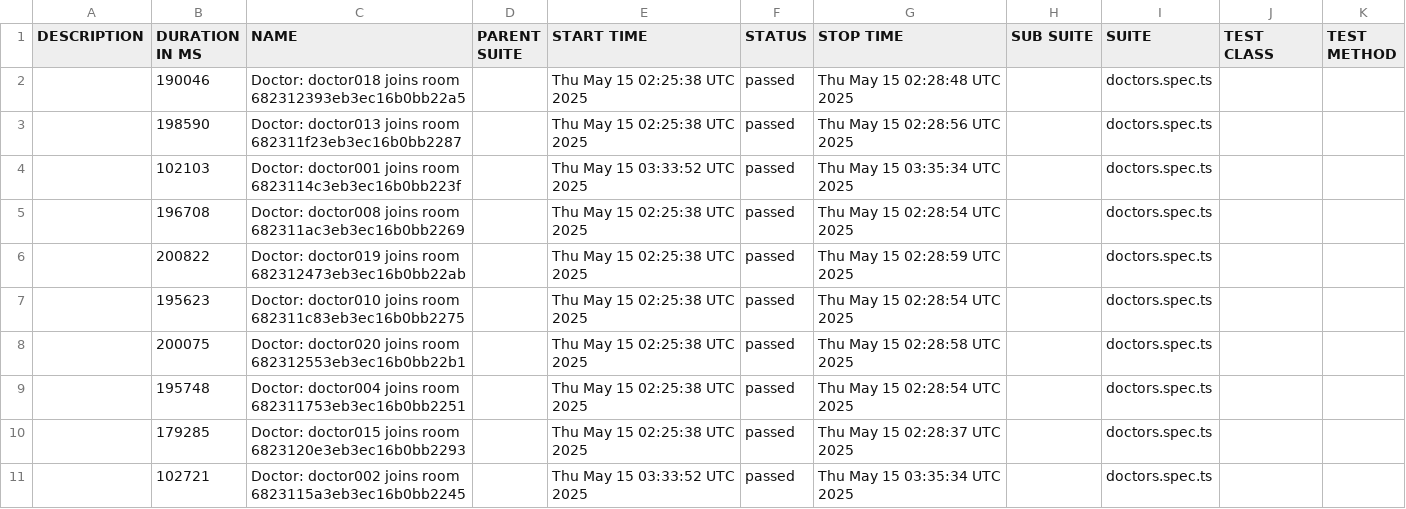
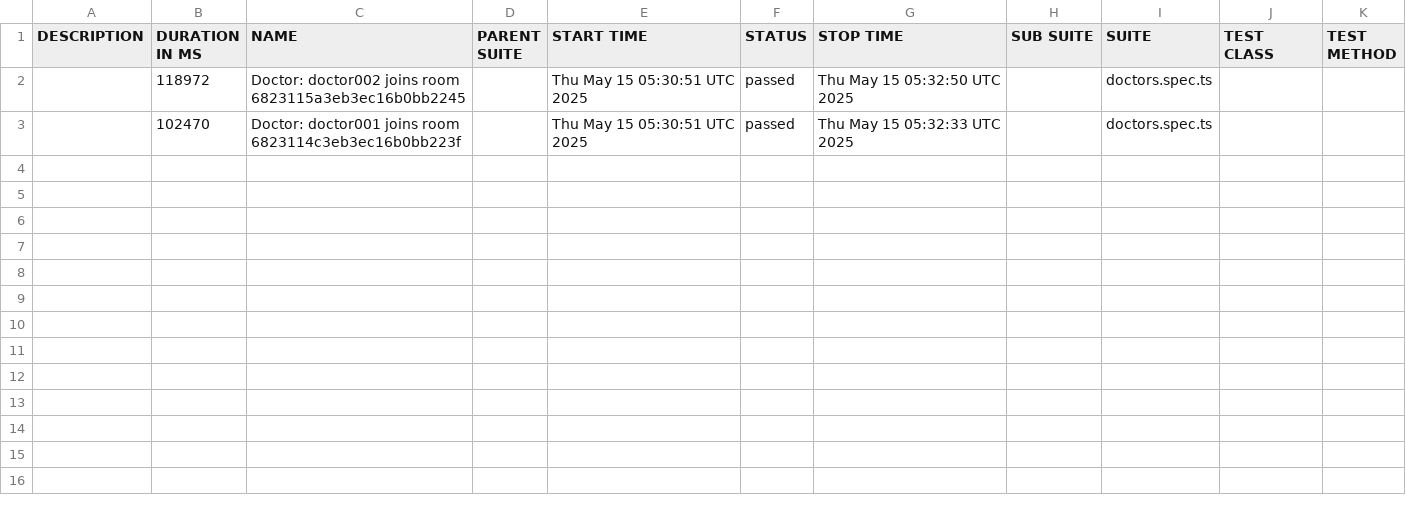
Before and after one commit to hungdd910/playwright-jitsi-reports, a CSV file: data/suites.csv, drawn as a sheet; only a part is shown; the diff covers the shown part only.

```diff
--- a/data/suites.csv
+++ b/data/suites.csv
@@ -1,11 +1,3 @@
 "DESCRIPTION","DURATION IN MS","NAME","PARENT SUITE","START TIME","STATUS","STOP TIME","SUB SUITE","SUITE","TEST CLASS","TEST METHOD"
-"","190046","Doctor: doctor018 joins room 682312393eb3ec16b0bb22a5","","Thu May 15 02:25:38 UTC 2025","passed","Thu May 15 02:28:48 UTC 2025","","doctors.spec.ts","",""
-"","198590","Doctor: doctor013 joins room 682311f23eb3ec16b0bb2287","","Thu May 15 02:25:38 UTC 2025","passed","Thu May 15 02:28:56 UTC 2025","","doctors.spec.ts","",""
-"","102103","Doctor: doctor001 joins room 6823114c3eb3ec16b0bb223f","","Thu May 15 03:33:52 UTC 2025","passed","Thu May 15 03:35:34 UTC 2025","","doctors.spec.ts","",""
-"","196708","Doctor: doctor008 joins room 682311ac3eb3ec16b0bb2269","","Thu May 15 02:25:38 UTC 2025","passed","Thu May 15 02:28:54 UTC 2025","","doctors.spec.ts","",""
-"","200822","Doctor: doctor019 joins room 682312473eb3ec16b0bb22ab","","Thu May 15 02:25:38 UTC 2025","passed","Thu May 15 02:28:59 UTC 2025","","doctors.spec.ts","",""
-"","195623","Doctor: doctor010 joins room 682311c83eb3ec16b0bb2275","","Thu May 15 02:25:38 UTC 2025","passed","Thu May 15 02:28:54 UTC 2025","","doctors.spec.ts","",""
-"","200075","Doctor: doctor020 joins room 682312553eb3ec16b0bb22b1","","Thu May 15 02:25:38 UTC 2025","passed","Thu May 15 02:28:58 UTC 2025","","doctors.spec.ts","",""
-"","195748","Doctor: doctor004 joins room 682311753eb3ec16b0bb2251","","Thu May 15 02:25:38 UTC 2025","passed","Thu May 15 02:28:54 UTC 2025","","doctors.spec.ts","",""
-"","179285","Doctor: doctor015 joins room 6823120e3eb3ec16b0bb2293","","Thu May 15 02:25:38 UTC 2025","passed","Thu May 15 02:28:37 UTC 2025","","doctors.spec.ts","",""
-"","102721","Doctor: doctor002 joins room 6823115a3eb3ec16b0bb2245","","Thu May 15 03:33:52 UTC 2025","passed","Thu May 15 03:35:34 UTC 2025","","doctors.spec.ts","",""
+"","118972","Doctor: doctor002 joins room 6823115a3eb3ec16b0bb2245","","Thu May 15 05:30:51 UTC 2025","passed","Thu May 15 05:32:50 UTC 2025","","doctors.spec.ts","",""
+"","102470","Doctor: doctor001 joins room 6823114c3eb3ec16b0bb223f","","Thu May 15 05:30:51 UTC 2025","passed","Thu May 15 05:32:33 UTC 2025","","doctors.spec.ts","",""
```
Also changed, not shown: 10 removed rows elsewhere in this file, 24 other files.
